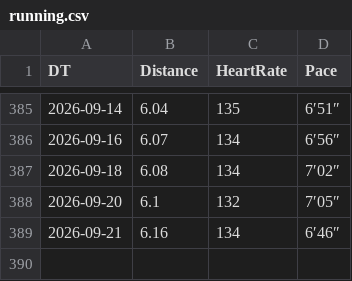
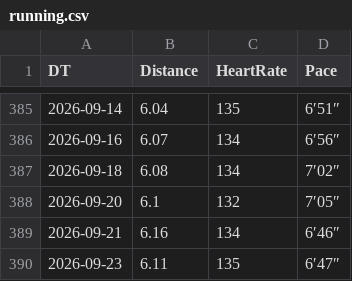
Before and after one commit to prime167/miles, a CSV file: running.csv, drawn as a sheet; only a part is shown, gaps mark what is left out; the diff names each change by its address in the sheet, - before the commit and + after, or states it on an @@ line.

Commit message:
update

```diff
--- a/running.csv
+++ b/running.csv
+row 390: 2026-09-23 | 6.11 | 135 | 6′47″
```
